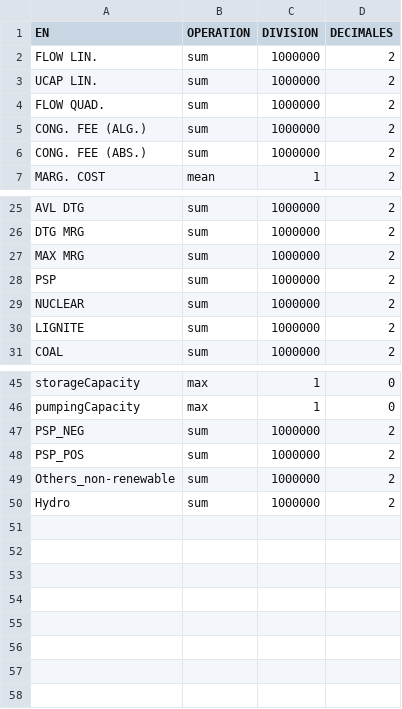
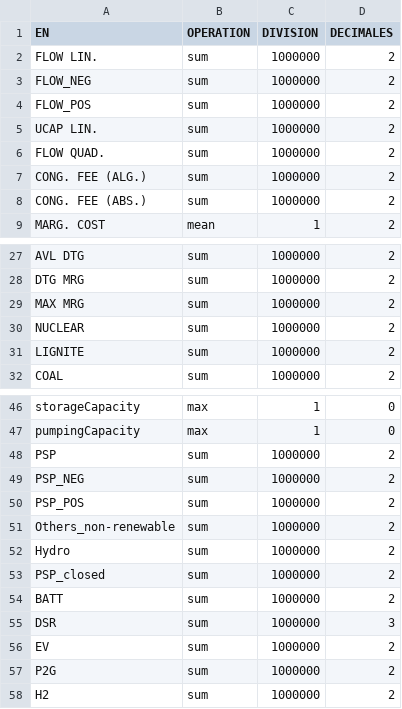
Before and after one commit to armhels/antaresVizMedTSO, a CSV file: inst/map_cumul.csv, drawn as a sheet; only a part is shown, gaps mark what is left out.

```diff
--- a/inst/map_cumul.csv
+++ b/inst/map_cumul.csv
@@ -2,2 +2,4 @@ EN;OPERATION;DIVISION;DECIMALES
 FLOW LIN.;sum;1000000;2
+FLOW_NEG;sum;1000000;2
+FLOW_POS;sum;1000000;2
 UCAP LIN.;sum;1000000;2
@@ -27,3 +29,2 @@ DTG MRG;sum;1000000;2
 MAX MRG;sum;1000000;2
-PSP;sum;1000000;2
 NUCLEAR;sum;1000000;2
@@ -46,2 +47,3 @@ storageCapacity;max;1;0
 pumpingCapacity;max;1;0
+PSP;sum;1000000;2
 PSP_NEG;sum;1000000;2
@@ -50 +52,7 @@ Others_non-renewable;sum;1000000;2
 Hydro;sum;1000000;2
+PSP_closed;sum;1000000;2
+BATT;sum;1000000;2
+DSR;sum;1000000;3
+EV;sum;1000000;2
+P2G;sum;1000000;2
+H2;sum;1000000;2
```
Also changed, not shown: inst/language_columns.csv.
